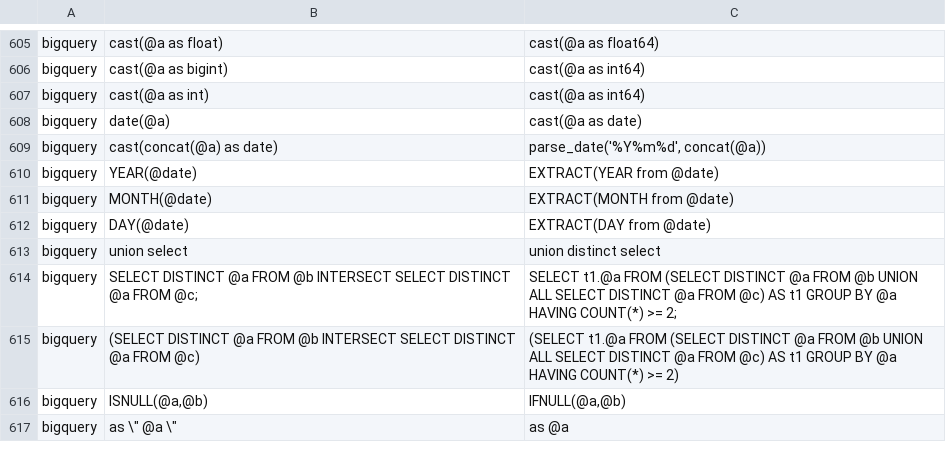
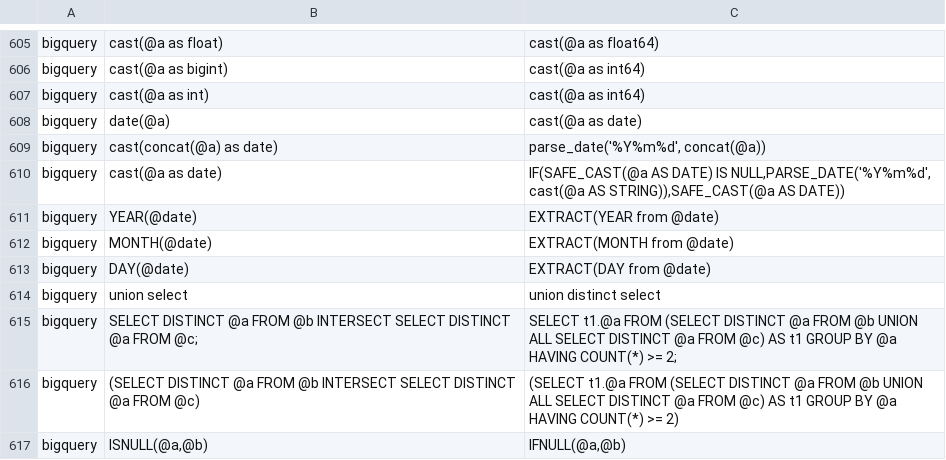
Before and after one commit to cran/SqlRender, a CSV file: inst/csv/replacementPatterns.csv, drawn as a sheet; only a part is shown, gaps mark what is left out; the shorter side is filled out with more unchanged rows; the diff names each change by its address in the sheet, - before the commit and + after, or states it on an @@ line.

```diff
--- a/inst/csv/replacementPatterns.csv
+++ b/inst/csv/replacementPatterns.csv
+row 610: bigquery | cast(@a as date) | IF(SAFE_CAST(@a AS DATE) IS NULL,PARSE_DATE('%Y%m%d', cast(@a AS STRING)),SAFE_CAST(@a AS DATE))
```
Also changed, not shown: 14 other files.
